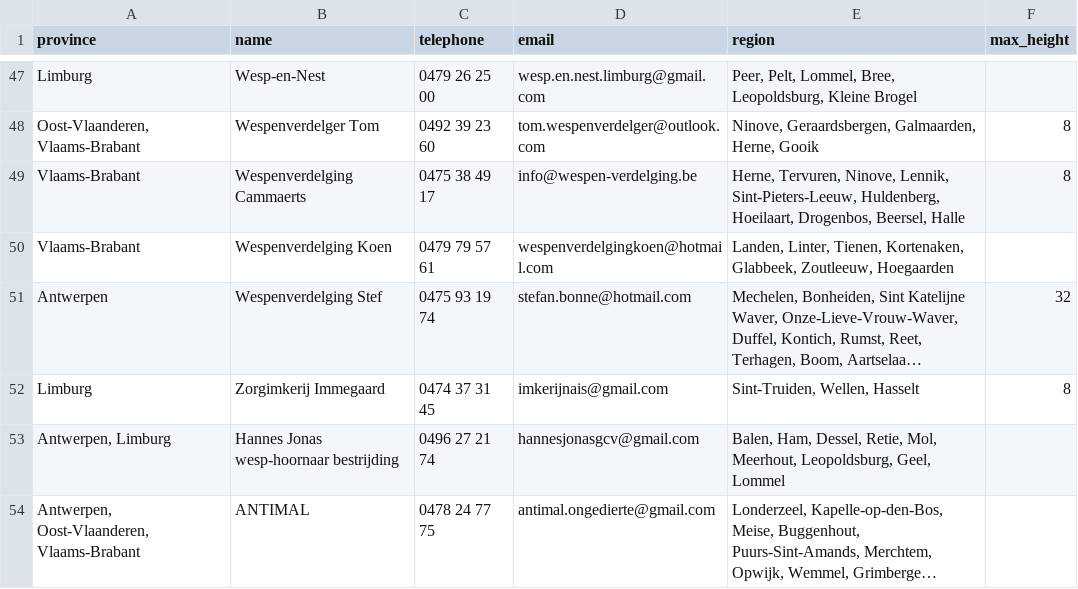
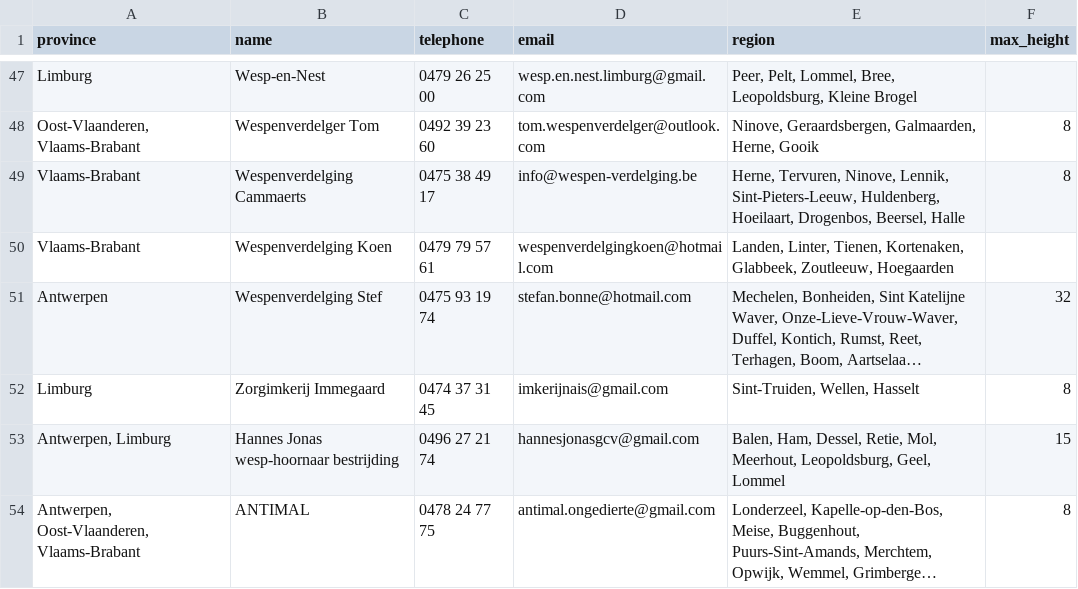
Before and after one commit to IT-FirmBV/vespa-watch, a TSV file: _data/nl/eradicators.tsv, drawn as a sheet; only a part is shown, gaps mark what is left out; long unchanged cells end in …; the diff names each change by its address in the sheet, - before the commit and + after, or states it on an @@ line.

Commit message:
Update eradicators.tsv

```diff
--- a/_data/nl/eradicators.tsv
+++ b/_data/nl/eradicators.tsv
-F53 (max_height): (empty)
+F53 (max_height): 15
-F54 (max_height): (empty)
+F54 (max_height): 8
```
